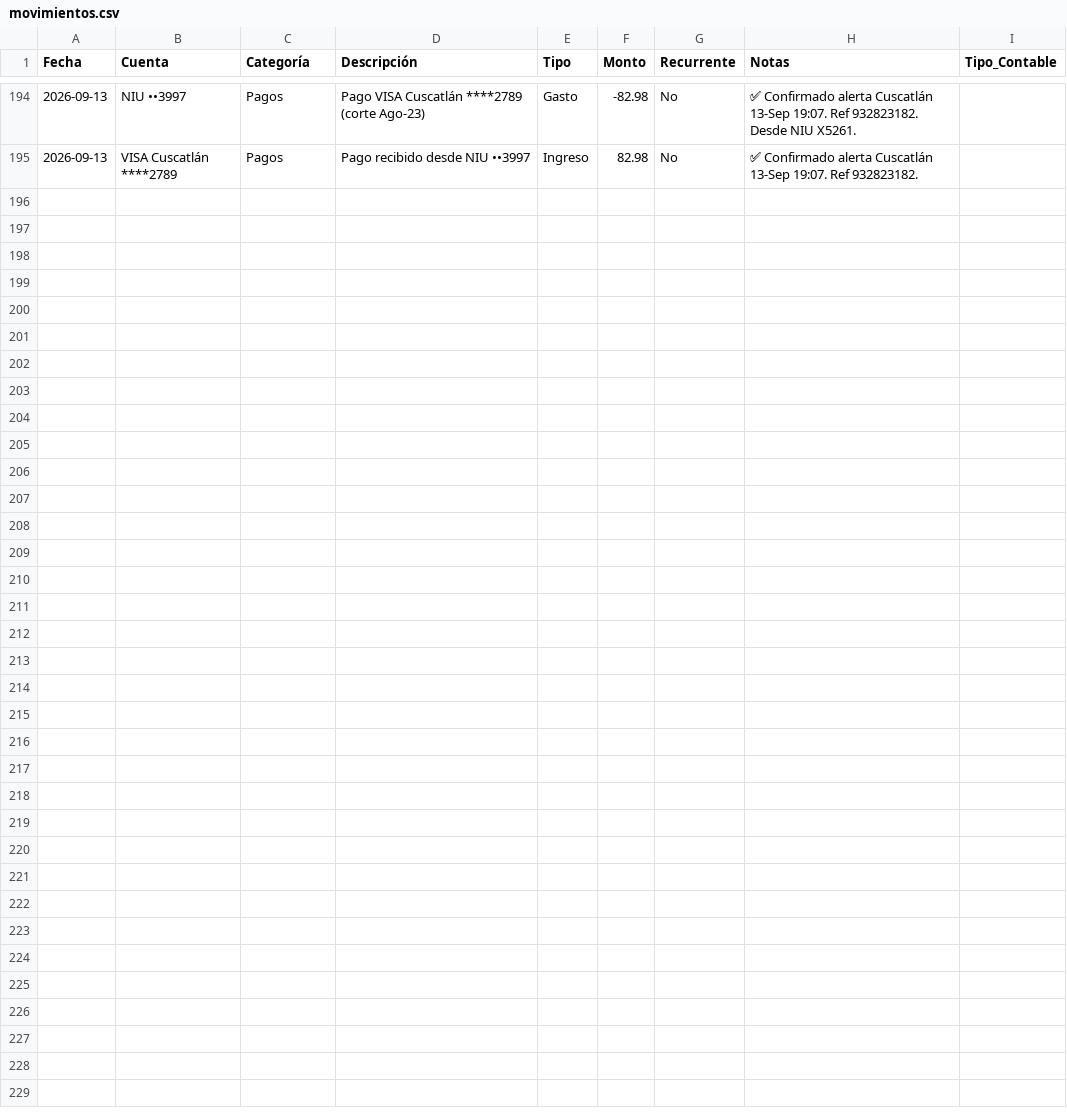
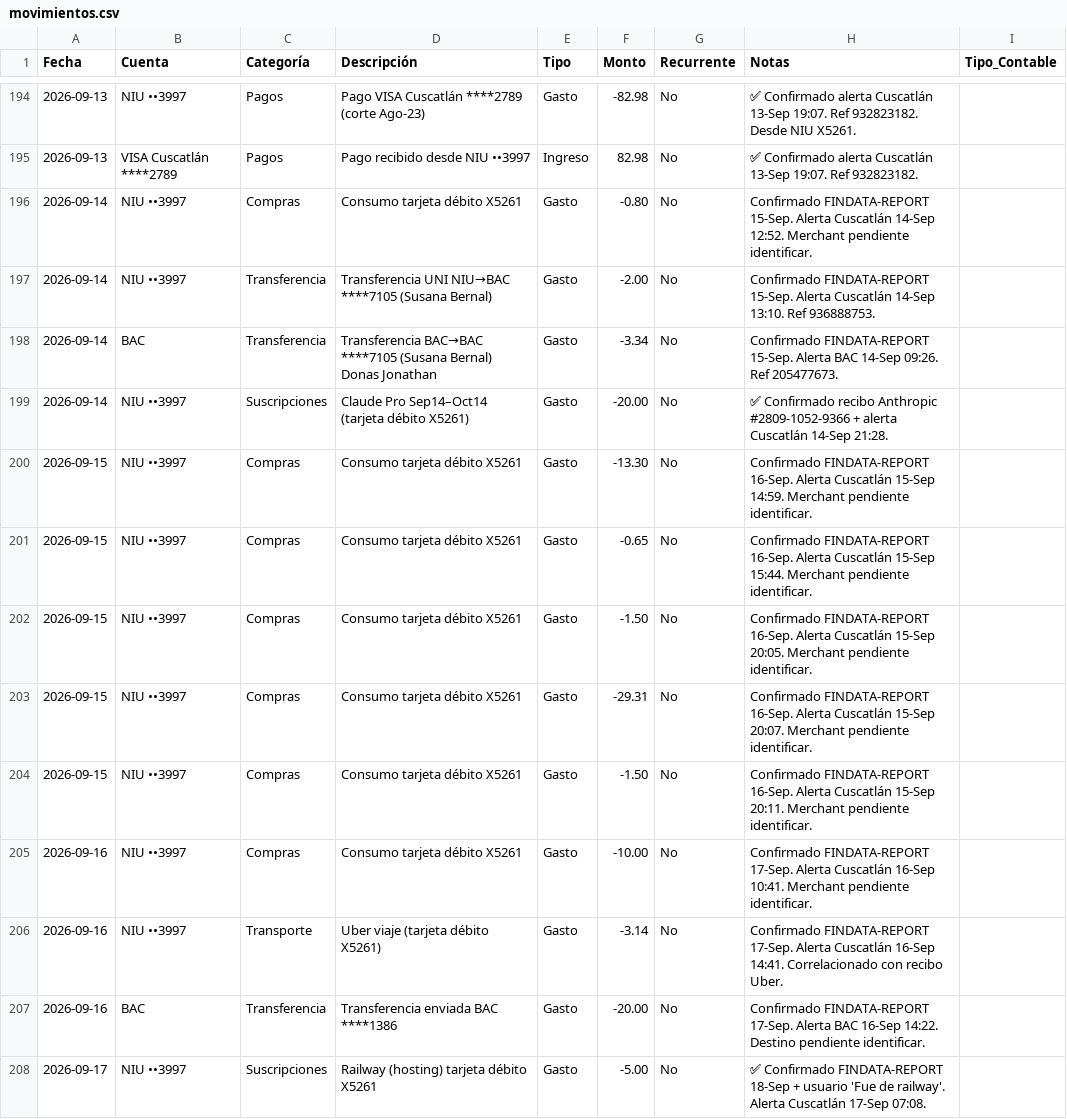
Before and after one commit to Fjohn298/gmail-mcp, a CSV file: finanzas/movimientos.csv, drawn as a sheet; only a part is shown, gaps mark what is left out; the diff names each change by its address in the sheet, - before the commit and + after, or states it on an @@ line.

```diff
--- a/finanzas/movimientos.csv
+++ b/finanzas/movimientos.csv
+row 196: 2026-09-14 | NIU ••3997 | Compras | Consumo tarjeta débito X5261 | Gasto | -0.80 | No | Confirmado FINDATA-REPORT 15-Sep. Alerta Cuscatlán 14-Sep 12:52. Merchant pendiente identificar.
+row 197: 2026-09-14 | NIU ••3997 | Transferencia | Transferencia UNI NIU→BAC ****7105 (Susana Bernal) | Gasto | -2.00 | No | Confirmado FINDATA-REPORT 15-Sep. Alerta Cuscatlán 14-Sep 13:10. Ref 936888753.
+row 198: 2026-09-14 | BAC | Transferencia | Transferencia BAC→BAC ****7105 (Susana Bernal) Donas Jonathan | Gasto | -3.34 | No | Confirmado FINDATA-REPORT 15-Sep. Alerta BAC 14-Sep 09:26. Ref 205477673.
+row 199: 2026-09-14 | NIU ••3997 | Suscripciones | Claude Pro Sep14–Oct14 (tarjeta débito X5261) | Gasto | -20.00 | No | ✅ Confirmado recibo Anthropic #2809-1052-9366 + alerta Cuscatlán 14-Sep 21:28.
+row 200: 2026-09-15 | NIU ••3997 | Compras | Consumo tarjeta débito X5261 | Gasto | -13.30 | No | Confirmado FINDATA-REPORT 16-Sep. Alerta Cuscatlán 15-Sep 14:59. Merchant pendiente identificar.
+row 201: 2026-09-15 | NIU ••3997 | Compras | Consumo tarjeta débito X5261 | Gasto | -0.65 | No | Confirmado FINDATA-REPORT 16-Sep. Alerta Cuscatlán 15-Sep 15:44. Merchant pendiente identificar.
+row 202: 2026-09-15 | NIU ••3997 | Compras | Consumo tarjeta débito X5261 | Gasto | -1.50 | No | Confirmado FINDATA-REPORT 16-Sep. Alerta Cuscatlán 15-Sep 20:05. Merchant pendiente identificar.
+row 203: 2026-09-15 | NIU ••3997 | Compras | Consumo tarjeta débito X5261 | Gasto | -29.31 | No | Confirmado FINDATA-REPORT 16-Sep. Alerta Cuscatlán 15-Sep 20:07. Merchant pendiente identificar.
+row 204: 2026-09-15 | NIU ••3997 | Compras | Consumo tarjeta débito X5261 | Gasto | -1.50 | No | Confirmado FINDATA-REPORT 16-Sep. Alerta Cuscatlán 15-Sep 20:11. Merchant pendiente identificar.
+row 205: 2026-09-16 | NIU ••3997 | Compras | Consumo tarjeta débito X5261 | Gasto | -10.00 | No | Confirmado FINDATA-REPORT 17-Sep. Alerta Cuscatlán 16-Sep 10:41. Merchant pendiente identificar.
+row 206: 2026-09-16 | NIU ••3997 | Transporte | Uber viaje (tarjeta débito X5261) | Gasto | -3.14 | No | Confirmado FINDATA-REPORT 17-Sep. Alerta Cuscatlán 16-Sep 14:41. Correlacionado con recibo Uber.
+row 207: 2026-09-16 | BAC | Transferencia | Transferencia enviada BAC ****1386 | Gasto | -20.00 | No | Confirmado FINDATA-REPORT 17-Sep. Alerta BAC 16-Sep 14:22. Destino pendiente identificar.
+row 208: 2026-09-17 | NIU ••3997 | Suscripciones | Railway (hosting) tarjeta débito X5261 | Gasto | -5.00 | No | ✅ Confirmado FINDATA-REPORT 18-Sep + usuario 'Fue de railway'. Alerta Cuscatlán 17-Sep 07:08.
```
Also changed, not shown: 2 other files.
